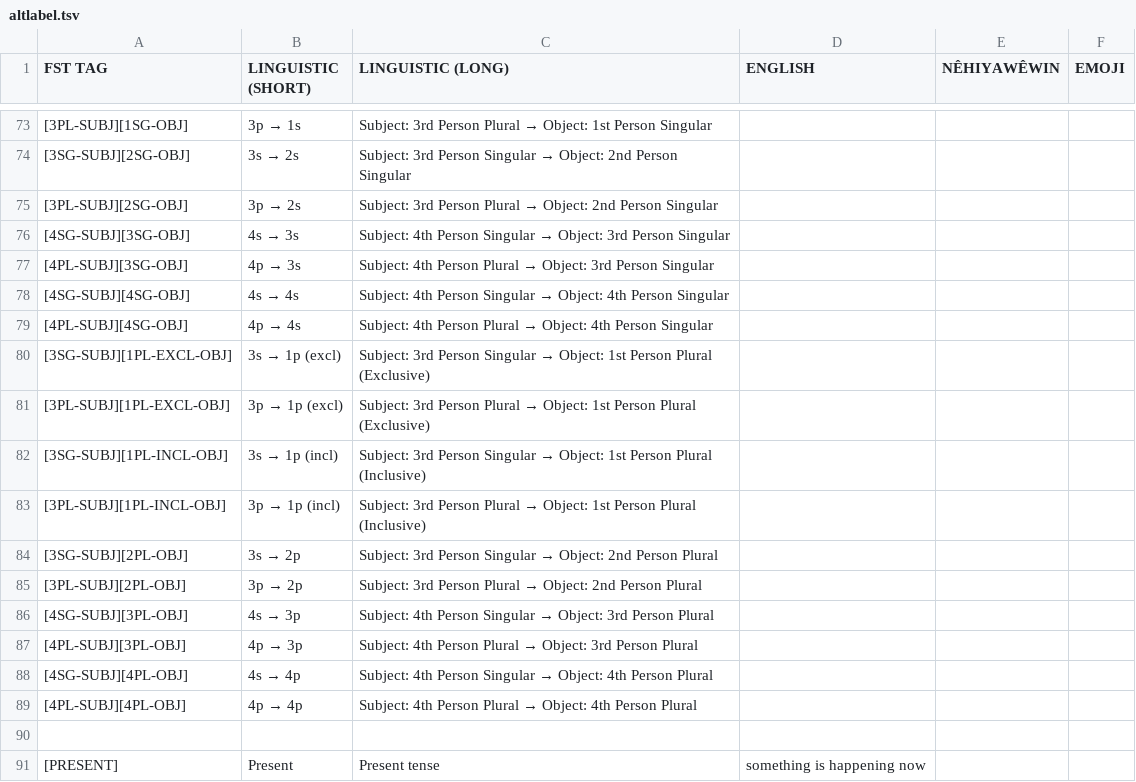
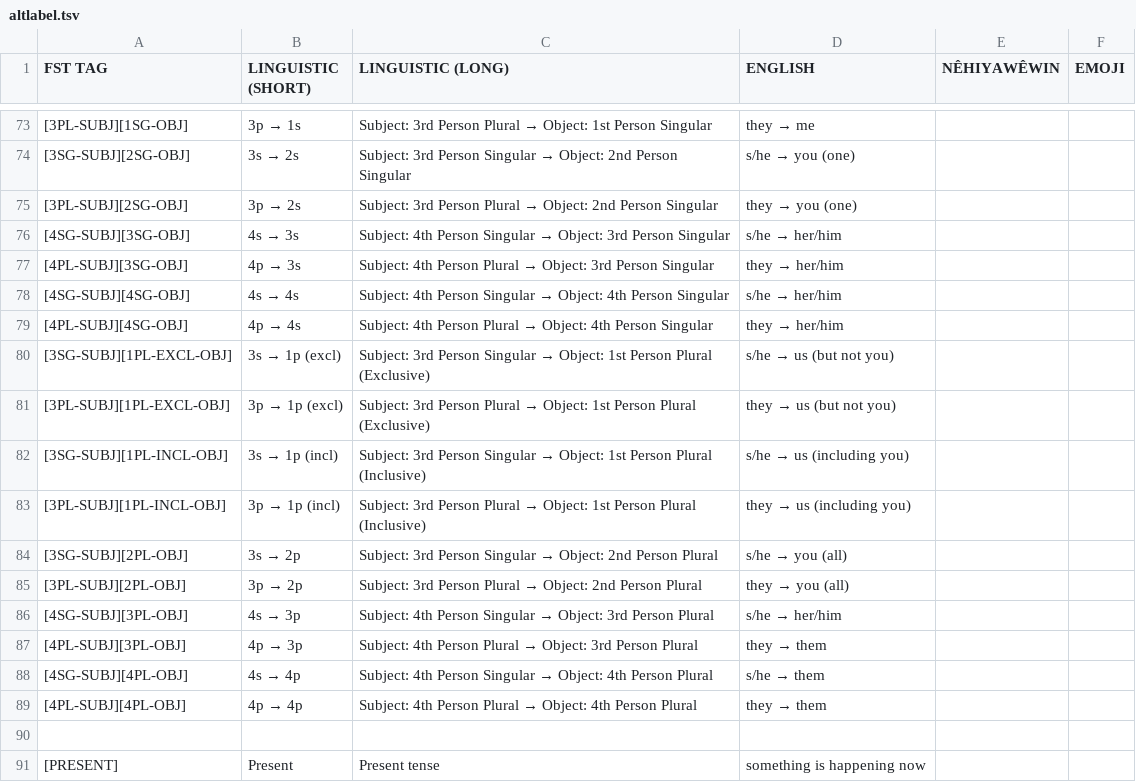
Before and after one commit to sarahrmoeller/cree-intelligent-dictionary, a TSV file: src/arpeng/resources/altlabel.tsv, drawn as a sheet; only a part is shown, gaps mark what is left out; the diff covers the shown part only.

```diff
--- a/src/arpeng/resources/altlabel.tsv
+++ b/src/arpeng/resources/altlabel.tsv
@@ -73,18 +73,18 @@ FST TAG	LINGUISTIC (SHORT)	LINGUISTIC (LONG)	ENGLISH	NÊHIYAWÊWIN	EMOJI
-[3PL-SUBJ][1SG-OBJ]	3p → 1s	Subject: 3rd Person Plural → Object: 1st Person Singular					
-[3SG-SUBJ][2SG-OBJ]	3s → 2s	Subject: 3rd Person Singular → Object: 2nd Person Singular					
-[3PL-SUBJ][2SG-OBJ]	3p → 2s	Subject: 3rd Person Plural → Object: 2nd Person Singular					
-[4SG-SUBJ][3SG-OBJ]	4s → 3s	Subject: 4th Person Singular → Object: 3rd Person Singular					
-[4PL-SUBJ][3SG-OBJ]	4p → 3s	Subject: 4th Person Plural → Object: 3rd Person Singular					
-[4SG-SUBJ][4SG-OBJ]	4s → 4s	Subject: 4th Person Singular → Object: 4th Person Singular					
-[4PL-SUBJ][4SG-OBJ]	4p → 4s	Subject: 4th Person Plural → Object: 4th Person Singular					
-[3SG-SUBJ][1PL-EXCL-OBJ]	3s → 1p (excl)	Subject: 3rd Person Singular → Object: 1st Person Plural (Exclusive)					
-[3PL-SUBJ][1PL-EXCL-OBJ]	3p → 1p (excl)	Subject: 3rd Person Plural → Object: 1st Person Plural (Exclusive)					
-[3SG-SUBJ][1PL-INCL-OBJ]	3s → 1p (incl)	Subject: 3rd Person Singular → Object: 1st Person Plural (Inclusive)					
-[3PL-SUBJ][1PL-INCL-OBJ]	3p → 1p (incl)	Subject: 3rd Person Plural → Object: 1st Person Plural (Inclusive)					
-[3SG-SUBJ][2PL-OBJ]	3s → 2p	Subject: 3rd Person Singular → Object: 2nd Person Plural					
-[3PL-SUBJ][2PL-OBJ]	3p → 2p	Subject: 3rd Person Plural → Object: 2nd Person Plural					
-[4SG-SUBJ][3PL-OBJ]	4s → 3p	Subject: 4th Person Singular → Object: 3rd Person Plural					
-[4PL-SUBJ][3PL-OBJ]	4p → 3p	Subject: 4th Person Plural → Object: 3rd Person Plural					
-[4SG-SUBJ][4PL-OBJ]	4s → 4p	Subject: 4th Person Singular → Object: 4th Person Plural					
-[4PL-SUBJ][4PL-OBJ]	4p → 4p	Subject: 4th Person Plural → Object: 4th Person Plural					
+[3PL-SUBJ][1SG-OBJ]	3p → 1s	Subject: 3rd Person Plural → Object: 1st Person Singular	they → me				
+[3SG-SUBJ][2SG-OBJ]	3s → 2s	Subject: 3rd Person Singular → Object: 2nd Person Singular	s/he → you (one)				
+[3PL-SUBJ][2SG-OBJ]	3p → 2s	Subject: 3rd Person Plural → Object: 2nd Person Singular	they → you (one)				
+[4SG-SUBJ][3SG-OBJ]	4s → 3s	Subject: 4th Person Singular → Object: 3rd Person Singular	s/he → her/him				
+[4PL-SUBJ][3SG-OBJ]	4p → 3s	Subject: 4th Person Plural → Object: 3rd Person Singular	they → her/him				
+[4SG-SUBJ][4SG-OBJ]	4s → 4s	Subject: 4th Person Singular → Object: 4th Person Singular	s/he → her/him				
+[4PL-SUBJ][4SG-OBJ]	4p → 4s	Subject: 4th Person Plural → Object: 4th Person Singular	they → her/him				
+[3SG-SUBJ][1PL-EXCL-OBJ]	3s → 1p (excl)	Subject: 3rd Person Singular → Object: 1st Person Plural (Exclusive)	s/he → us (but not you)				
+[3PL-SUBJ][1PL-EXCL-OBJ]	3p → 1p (excl)	Subject: 3rd Person Plural → Object: 1st Person Plural (Exclusive)	they → us (but not you)				
+[3SG-SUBJ][1PL-INCL-OBJ]	3s → 1p (incl)	Subject: 3rd Person Singular → Object: 1st Person Plural (Inclusive)	s/he → us (including you)				
+[3PL-SUBJ][1PL-INCL-OBJ]	3p → 1p (incl)	Subject: 3rd Person Plural → Object: 1st Person Plural (Inclusive)	they → us (including you)				
+[3SG-SUBJ][2PL-OBJ]	3s → 2p	Subject: 3rd Person Singular → Object: 2nd Person Plural	s/he → you (all)				
+[3PL-SUBJ][2PL-OBJ]	3p → 2p	Subject: 3rd Person Plural → Object: 2nd Person Plural	they → you (all)				
+[4SG-SUBJ][3PL-OBJ]	4s → 3p	Subject: 4th Person Singular → Object: 3rd Person Plural	s/he → her/him				
+[4PL-SUBJ][3PL-OBJ]	4p → 3p	Subject: 4th Person Plural → Object: 3rd Person Plural	they → them				
+[4SG-SUBJ][4PL-OBJ]	4s → 4p	Subject: 4th Person Singular → Object: 4th Person Plural	s/he → them				
+[4PL-SUBJ][4PL-OBJ]	4p → 4p	Subject: 4th Person Plural → Object: 4th Person Plural	they → them				
 							
```
Also changed, not shown: 4 added rows, 4 removed rows and 58 edited cells elsewhere in this file, src/arpeng/resources/layouts/II.tsv, 1 other file.
